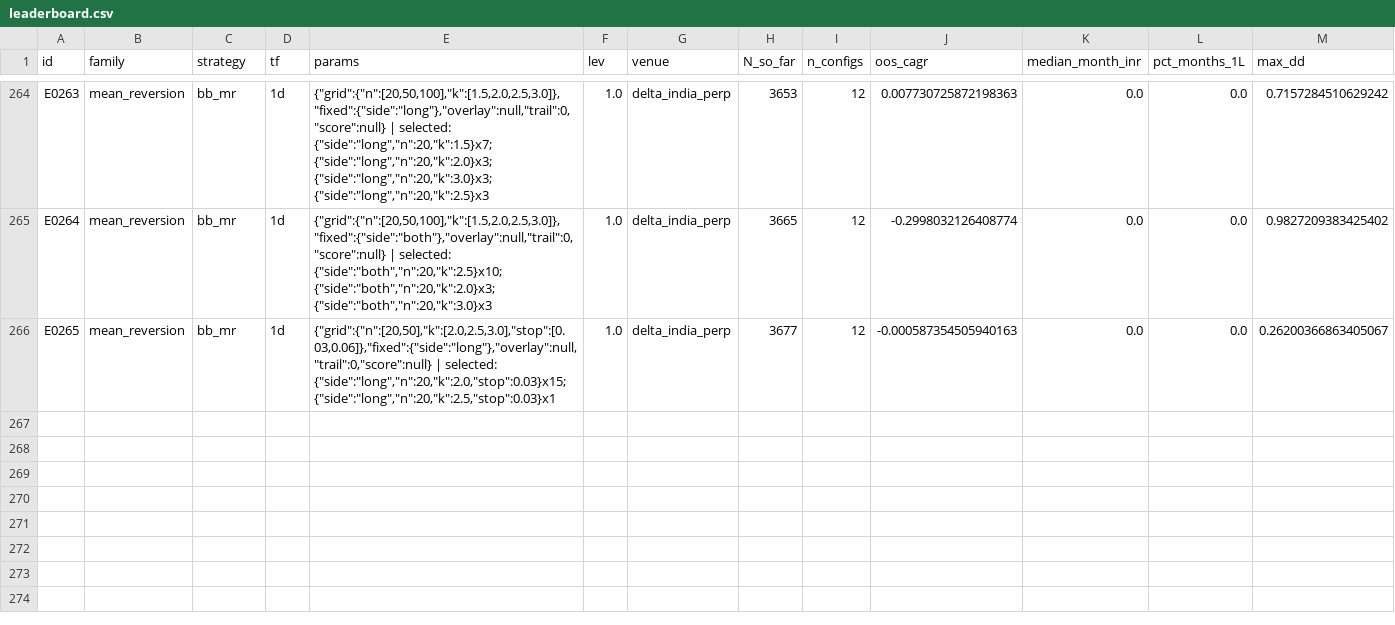
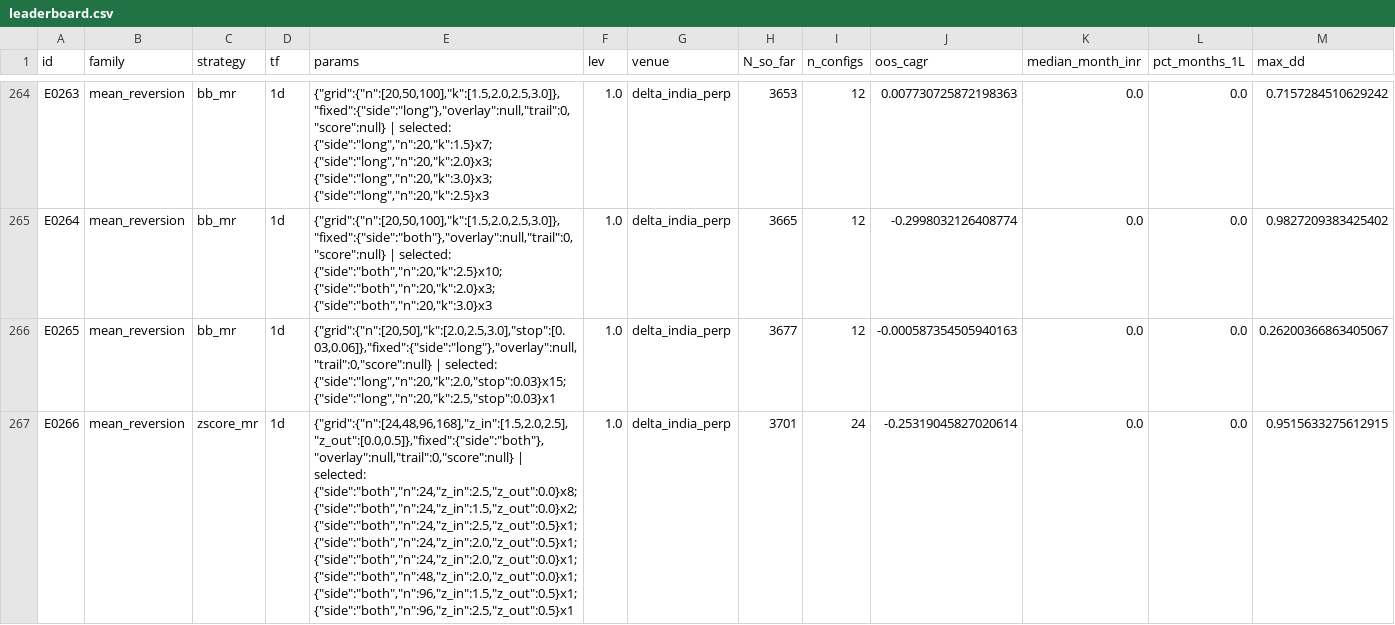
Before and after one commit to MPL0Y/DiamondHands, a CSV file: experiments/leaderboard.csv, drawn as a sheet; only a part is shown, gaps mark what is left out; rows hold the shown columns only; the diff names each change by its address in the sheet, - before the commit and + after, or states it on an @@ line.

```diff
--- a/experiments/leaderboard.csv
+++ b/experiments/leaderboard.csv
+row 267: E0266 | mean_reversion | zscore_mr | 1d | {"grid":{"n":[24,48,96,168],"z_in":[1.5,2.0,2.5],"z_out":[0.0,0.5]},"fixed":{"side":"both"},"overlay":null,"trail":0,"score":null} | selected: {"side":"both","n":24,"z_in":2.5,"z_out":0.0}x8; {"side":"both","n":24,"z_in":1.5,"z_out":0.0}x2; {"side":"both","n":24,"z_in":2.5,"z_out":0.5}x1; {"side":"both","n":24,"z_in":2.0,"z_out":0.5}x1; {"side":"both","n":24,"z_in":2.0,"z_out":0.0}x1; {"side":"both","n":48,"z_in":2.0,"z_out":0.0}x1; {"side":"both","n":96,"z_in":1.5,"z_out":0.5}x1; {"side":"both","n":96,"z_in":2.5,"z_out":0.5}x1 | 1.0 | delta_india_perp | 3701 | 24 | -0.25319045827020614 | 0.0 | 0.0 | 0.9515633275612915
```
Also changed, not shown: experiments/trials.csv, 3 other files.
